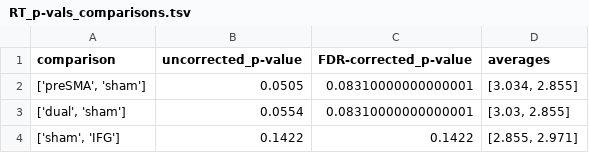
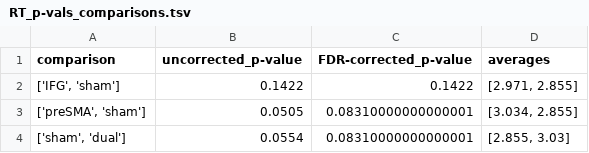
Before and after one commit to andreabruera/sfursat, a TSV file: results/semantic_fluency/RT_p-vals_comparisons.tsv, drawn as a sheet.

```diff
--- a/results/semantic_fluency/RT_p-vals_comparisons.tsv
+++ b/results/semantic_fluency/RT_p-vals_comparisons.tsv
@@ -1,4 +1,4 @@
 comparison	uncorrected_p-value	FDR-corrected_p-value	averages
+['IFG', 'sham']	0.1422	0.1422	[2.971, 2.855]
 ['preSMA', 'sham']	0.0505	0.08310000000000001	[3.034, 2.855]
-['dual', 'sham']	0.0554	0.08310000000000001	[3.03, 2.855]
-['sham', 'IFG']	0.1422	0.1422	[2.855, 2.971]
+['sham', 'dual']	0.0554	0.08310000000000001	[2.855, 3.03]
```
Also changed, not shown: results/semantic_fluency/RT-switches_correlations.tsv, results/semantic_fluency/log(1+RT)_p-vals_comparisons.tsv, 8 other files.
